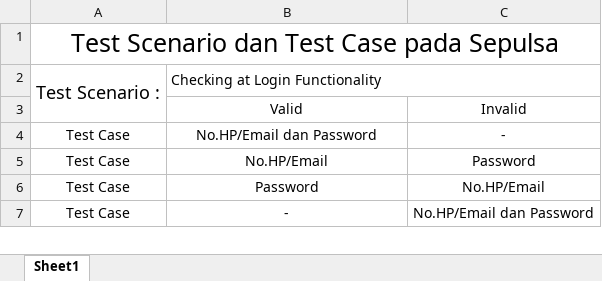
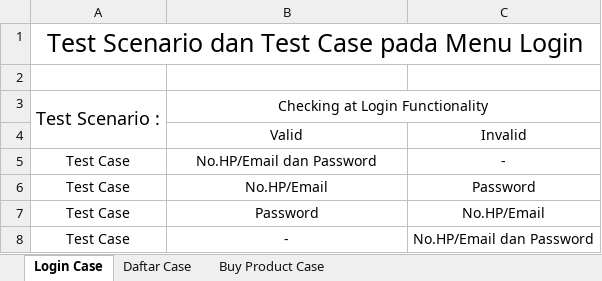
Before and after one commit to bsnh25/qe_Bayu-Septyan-Nur-Hidayat, an Excel workbook: 6_Testing_Documentation_(Test Scenario-Test-Case-dll)/Praktikum/pertemuan 6.xlsx, sheet Login Case, drawn as a sheet; only a part is shown; values as stored, in another font and other column widths than the file's, no borders; addresses are those after the commit; the diff covers the shown part only; the diff names each change by its address in the sheet, - before the commit and + after, or states it on an @@ line.

```diff
--- a/6_Testing_Documentation_(Test Scenario-Test-Case-dll)/Praktikum/pertemuan 6.xlsx (sheet Login Case)
+++ b/6_Testing_Documentation_(Test Scenario-Test-Case-dll)/Praktikum/pertemuan 6.xlsx (sheet Login Case)
-sheet tab: Sheet1
+sheet tab: Login Case
+sheet tab: Daftar Case
+sheet tab: Buy Product Case
-A1: Test Scenario dan Test Case pada Sepulsa
+A1: Test Scenario dan Test Case pada Menu Login
+row 2: (empty)
-B3 alignment: left
+B3 alignment: center
```
Also changed, not shown: 25 removed rows elsewhere in this sheet.
